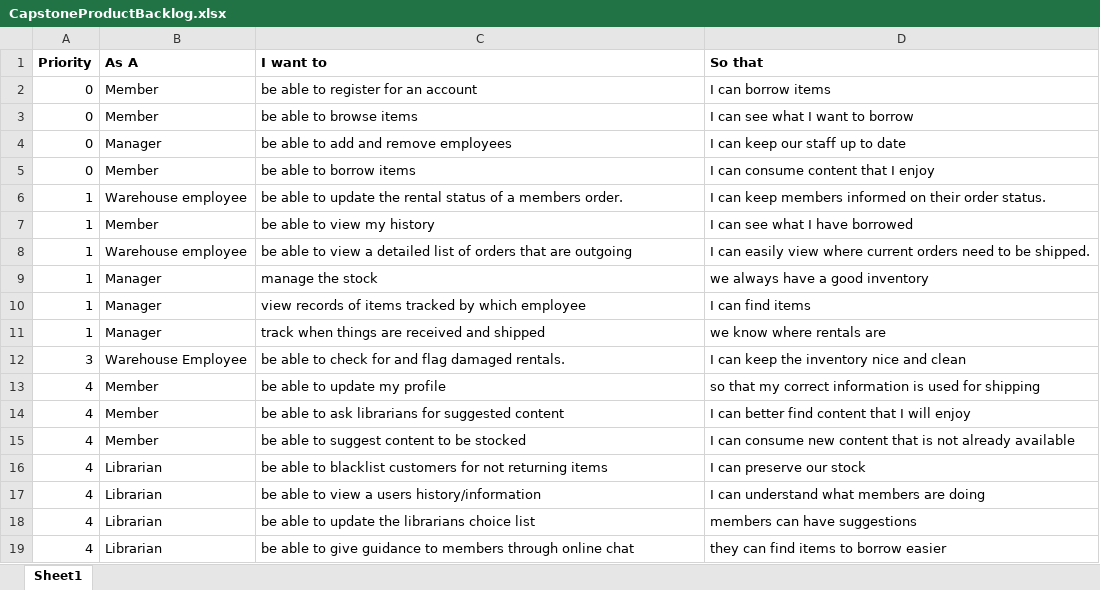
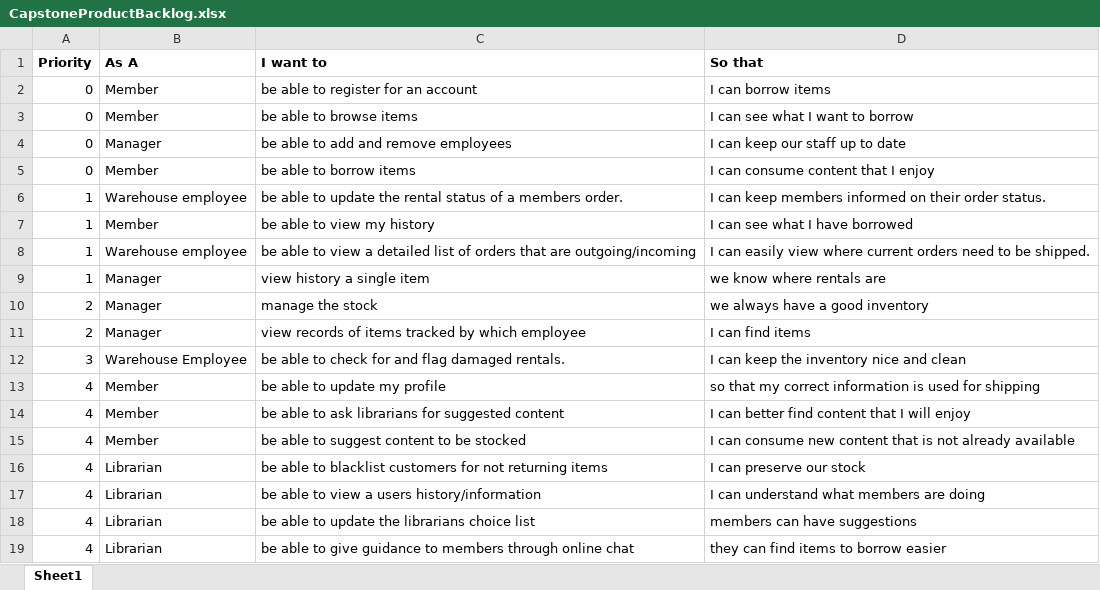
Before and after one commit to lcarlso2/CapstoneProject, an Excel workbook: sprints/CapstoneProductBacklog.xlsx, sheet Sheet1, drawn as a sheet; values as stored, in another font and other column widths than the file's, no borders; removed rows and columns are numbered as before the commit, all else as after; the diff names each change by its address in the sheet, - before the commit and + after, or states it on an @@ line.

```diff
--- a/sprints/CapstoneProductBacklog.xlsx (sheet Sheet1)
+++ b/sprints/CapstoneProductBacklog.xlsx (sheet Sheet1)
-C8 (I want to): …that are outgoing
+C8 (I want to): …that are outgoing/incoming
+row 9: 1 | Manager | view history a single item | we know where rentals are
-A10:A11 (Priority): 1
+A10:A11 (Priority): 2
-row 11: 1 | Manager | track when things are received and shipped | we know where rentals are
```
Also changed, not shown: sprints/Sprint 2/Sprint2Backlog.xlsx.
